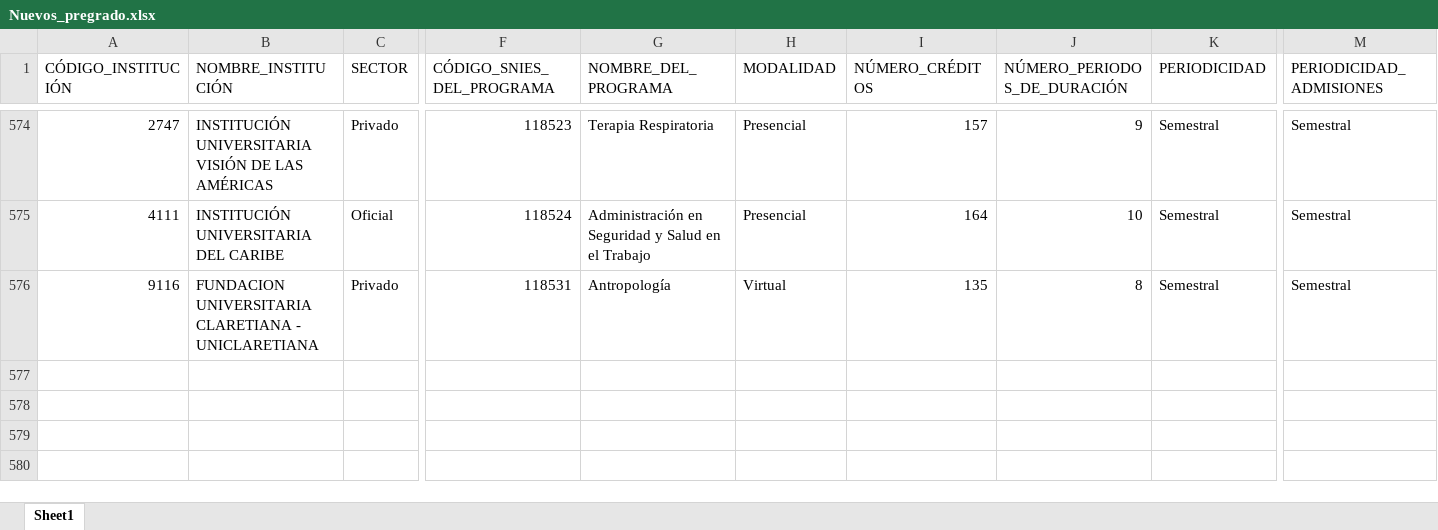
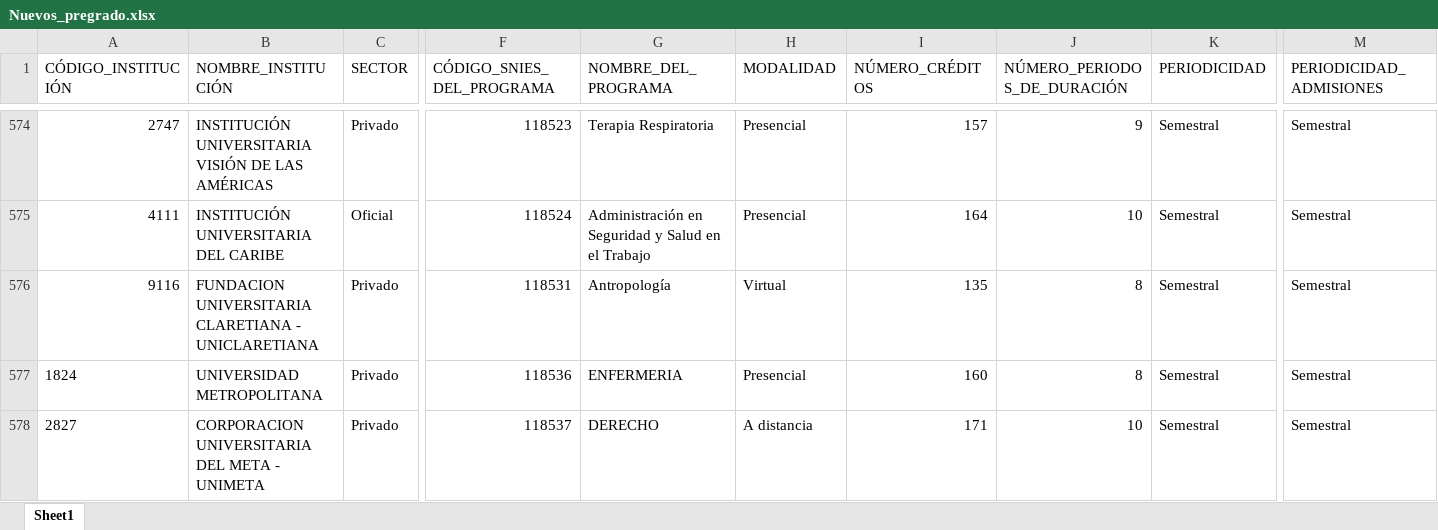
Before and after one commit to hasuarez32/snies-monitor, an Excel workbook: data/novedades/Nuevos_pregrado.xlsx, sheet Sheet1, drawn as a sheet; only a part is shown, gaps mark what is left out; values as stored, in another font and other column widths than the file's, no borders; rows hold the shown columns only; the diff names each change by its address in the sheet, - before the commit and + after, or states it on an @@ line.

```diff
--- a/data/novedades/Nuevos_pregrado.xlsx (sheet Sheet1)
+++ b/data/novedades/Nuevos_pregrado.xlsx (sheet Sheet1)
+row 577: 1824 | UNIVERSIDAD METROPOLITANA | Privado | 118536 | ENFERMERIA | Presencial | 160 | 8 | Semestral | Semestral
+row 578: 2827 | CORPORACION UNIVERSITARIA DEL META - UNIMETA | Privado | 118537 | DERECHO | A distancia | 171 | 10 | Semestral | Semestral
```
Also changed, not shown: data/novedades/Inactivos_posgrado.xlsx, data/novedades/Inactivos_pregrado.xlsx, 7 other files.
